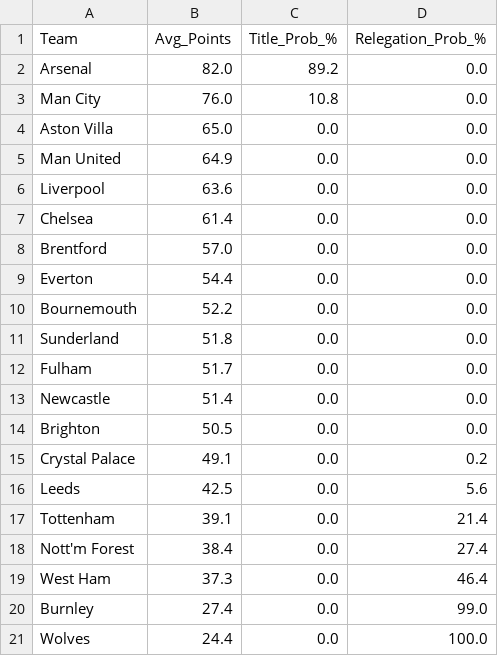
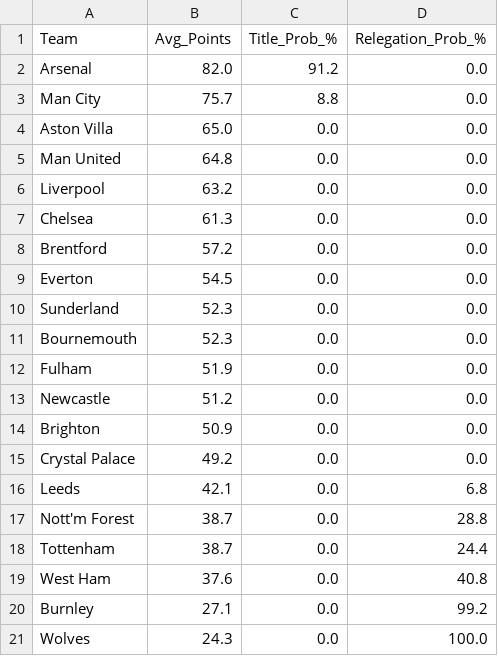
Before and after one commit to koushike97/EPL-Prediction, a CSV file: predicted_table.csv, drawn as a sheet.

```diff
--- a/predicted_table.csv
+++ b/predicted_table.csv
@@ -1,21 +1,21 @@
 Team,Avg_Points,Title_Prob_%,Relegation_Prob_%
-Arsenal,82.0,89.2,0.0
-Man City,76.0,10.8,0.0
+Arsenal,82.0,91.2,0.0
+Man City,75.7,8.8,0.0
 Aston Villa,65.0,0.0,0.0
-Man United,64.9,0.0,0.0
-Liverpool,63.6,0.0,0.0
-Chelsea,61.4,0.0,0.0
-Brentford,57.0,0.0,0.0
-Everton,54.4,0.0,0.0
-Bournemouth,52.2,0.0,0.0
-Sunderland,51.8,0.0,0.0
-Fulham,51.7,0.0,0.0
-Newcastle,51.4,0.0,0.0
-Brighton,50.5,0.0,0.0
-Crystal Palace,49.1,0.0,0.2
-Leeds,42.5,0.0,5.6
-Tottenham,39.1,0.0,21.4
-Nott'm Forest,38.4,0.0,27.4
-West Ham,37.3,0.0,46.4
-Burnley,27.4,0.0,99.0
-Wolves,24.4,0.0,100.0
+Man United,64.8,0.0,0.0
+Liverpool,63.2,0.0,0.0
+Chelsea,61.3,0.0,0.0
+Brentford,57.2,0.0,0.0
+Everton,54.5,0.0,0.0
+Sunderland,52.3,0.0,0.0
+Bournemouth,52.3,0.0,0.0
+Fulham,51.9,0.0,0.0
+Newcastle,51.2,0.0,0.0
+Brighton,50.9,0.0,0.0
+Crystal Palace,49.2,0.0,0.0
+Leeds,42.1,0.0,6.8
+Nott'm Forest,38.7,0.0,28.8
+Tottenham,38.7,0.0,24.4
+West Ham,37.6,0.0,40.8
+Burnley,27.1,0.0,99.2
+Wolves,24.3,0.0,100.0
```
